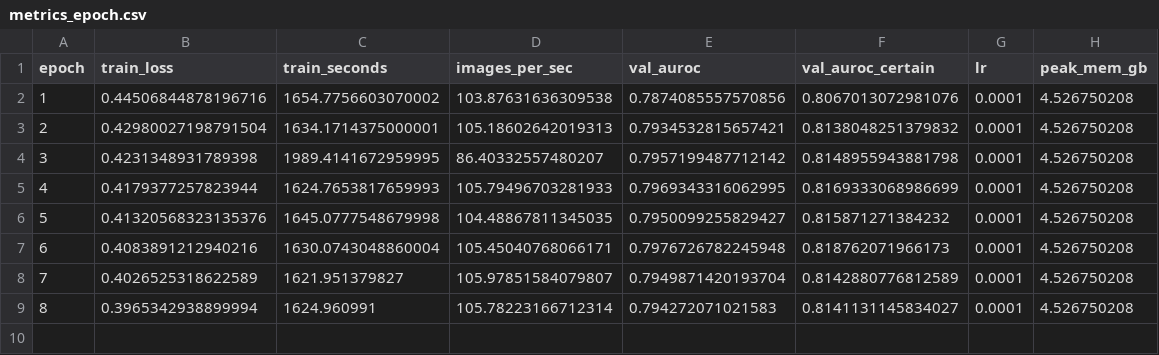
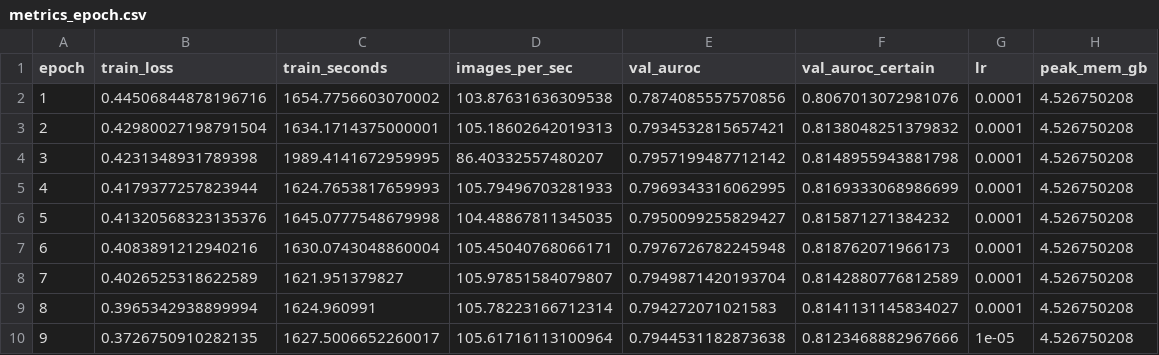
Before and after one commit to Yasir-Zafar/chexpert-uncertainty-policies, a CSV file: runs/u_ones_lsr_s42/metrics_epoch.csv, drawn as a sheet.

```diff
--- a/runs/u_ones_lsr_s42/metrics_epoch.csv
+++ b/runs/u_ones_lsr_s42/metrics_epoch.csv
@@ -9 +9,2 @@ epoch,train_loss,train_seconds,images_per_sec,val_auroc,val_auroc_certain,lr,pea
 8,0.3965342938899994,1624.960991,105.78223166712314,0.794272071021583,0.8141131145834027,0.0001,4.526750208
+9,0.3726750910282135,1627.5006652260017,105.61716113100964,0.7944531182873638,0.8123468882967666,1e-05,4.526750208
```
Also changed, not shown: runs/u_ones_lsr_s42/gpu_trace.csv, runs/u_ones_lsr_s42/grad_stats.csv, 1 other file.
